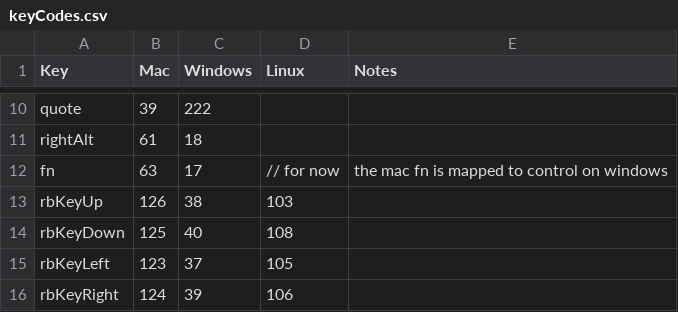
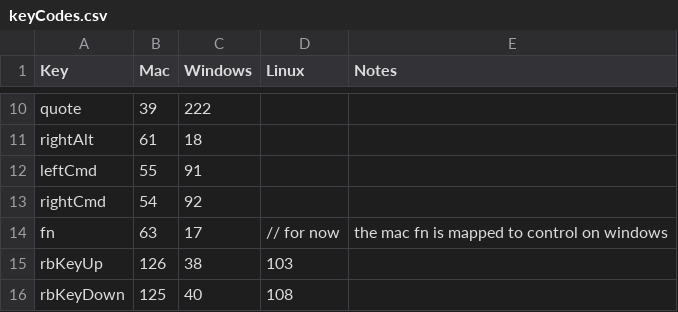
Before and after one commit to AmesingFlank/InputSharer, a CSV file: keyCodes.csv, drawn as a sheet; only a part is shown, gaps mark what is left out; the shorter side is filled out with more unchanged rows.

Commit message:
fix cmd keys

```diff
--- a/keyCodes.csv
+++ b/keyCodes.csv
@@ -11,2 +11,4 @@ quote,39,222
 rightAlt,61,18
+leftCmd,55,91
+rightCmd,54,92
 fn,63,17, // for now, the mac fn is mapped to control on windows
```
